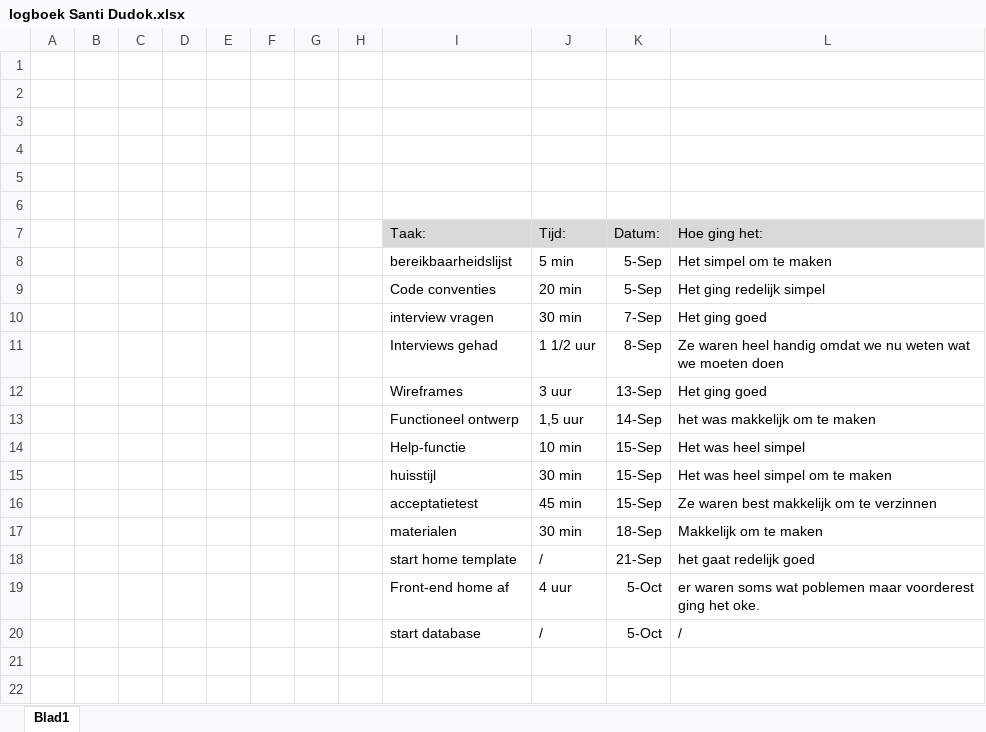
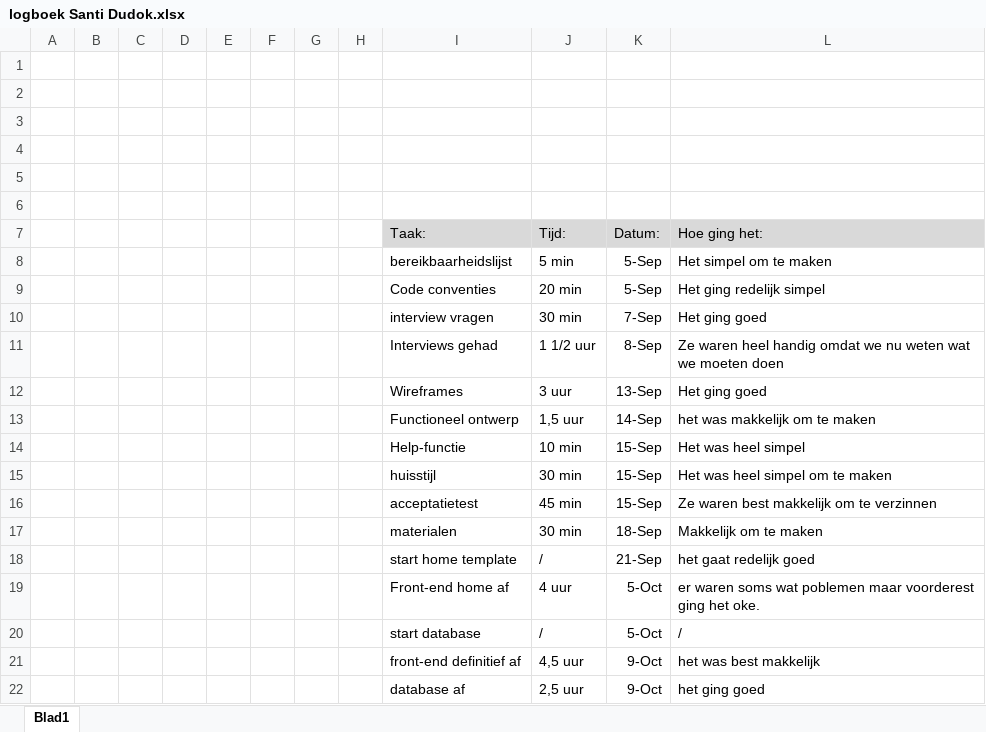
Before and after one commit to IetsGeks/Barroc-IT, an Excel workbook: documentatie/logboek/personlijke_logboek/logboek Santi Dudok.xlsx, sheet Blad1, drawn as a sheet; values as stored, in another font and other column widths than the file's, no borders; the diff names each change by its address in the sheet, - before the commit and + after, or states it on an @@ line.

Commit message:
logboek update

```diff
--- a/documentatie/logboek/personlijke_logboek/logboek Santi Dudok.xlsx (sheet Blad1)
+++ b/documentatie/logboek/personlijke_logboek/logboek Santi Dudok.xlsx (sheet Blad1)
+row 21:  |  |  |  |  |  |  |  | front-end definitief af | 4,5 uur | 9-Oct | het was best makkelijk
+row 22:  |  |  |  |  |  |  |  | database af | 2,5 uur | 9-Oct | het ging goed
```
